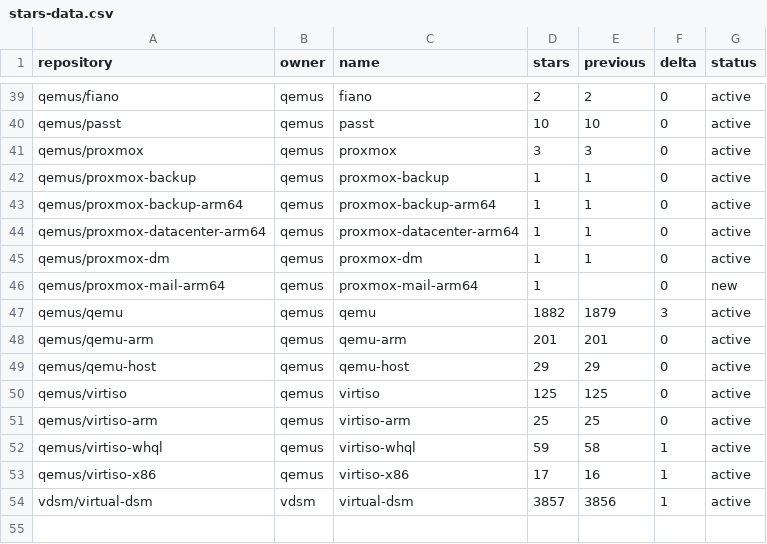
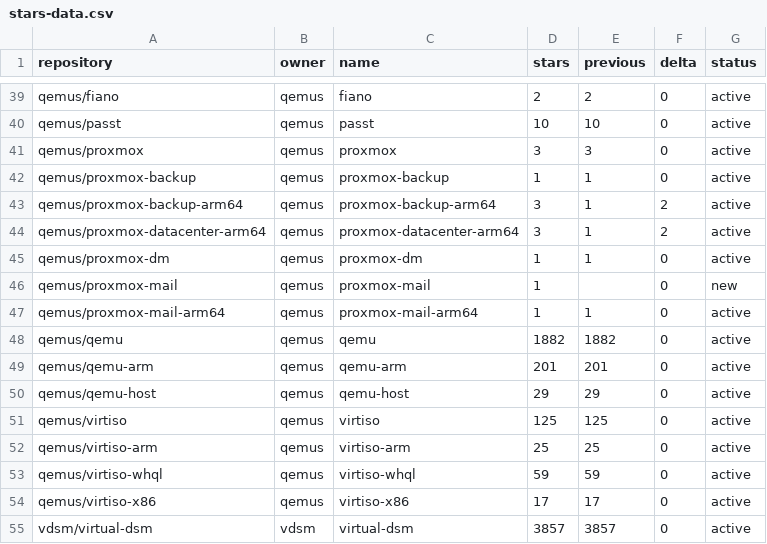
Before and after one commit to star-stats/stars, a CSV file: stars-data.csv, drawn as a sheet; only a part is shown, gaps mark what is left out; the diff covers the shown part only.

```diff
--- a/stars-data.csv
+++ b/stars-data.csv
@@ -42,7 +42,8 @@ qemus/proxmox,qemus,proxmox,3,3,0,active
 qemus/proxmox-backup,qemus,proxmox-backup,1,1,0,active
-qemus/proxmox-backup-arm64,qemus,proxmox-backup-arm64,1,1,0,active
-qemus/proxmox-datacenter-arm64,qemus,proxmox-datacenter-arm64,1,1,0,active
+qemus/proxmox-backup-arm64,qemus,proxmox-backup-arm64,3,1,2,active
+qemus/proxmox-datacenter-arm64,qemus,proxmox-datacenter-arm64,3,1,2,active
 qemus/proxmox-dm,qemus,proxmox-dm,1,1,0,active
-qemus/proxmox-mail-arm64,qemus,proxmox-mail-arm64,1,,0,new
-qemus/qemu,qemus,qemu,1882,1879,3,active
+qemus/proxmox-mail,qemus,proxmox-mail,1,,0,new
+qemus/proxmox-mail-arm64,qemus,proxmox-mail-arm64,1,1,0,active
+qemus/qemu,qemus,qemu,1882,1882,0,active
 qemus/qemu-arm,qemus,qemu-arm,201,201,0,active
@@ -51,4 +52,4 @@ qemus/virtiso,qemus,virtiso,125,125,0,active
 qemus/virtiso-arm,qemus,virtiso-arm,25,25,0,active
-qemus/virtiso-whql,qemus,virtiso-whql,59,58,1,active
-qemus/virtiso-x86,qemus,virtiso-x86,17,16,1,active
-vdsm/virtual-dsm,vdsm,virtual-dsm,3857,3856,1,active
+qemus/virtiso-whql,qemus,virtiso-whql,59,59,0,active
+qemus/virtiso-x86,qemus,virtiso-x86,17,17,0,active
+vdsm/virtual-dsm,vdsm,virtual-dsm,3857,3857,0,active
```
Also changed, not shown: 23 edited cells elsewhere in this file, 41 other files.
